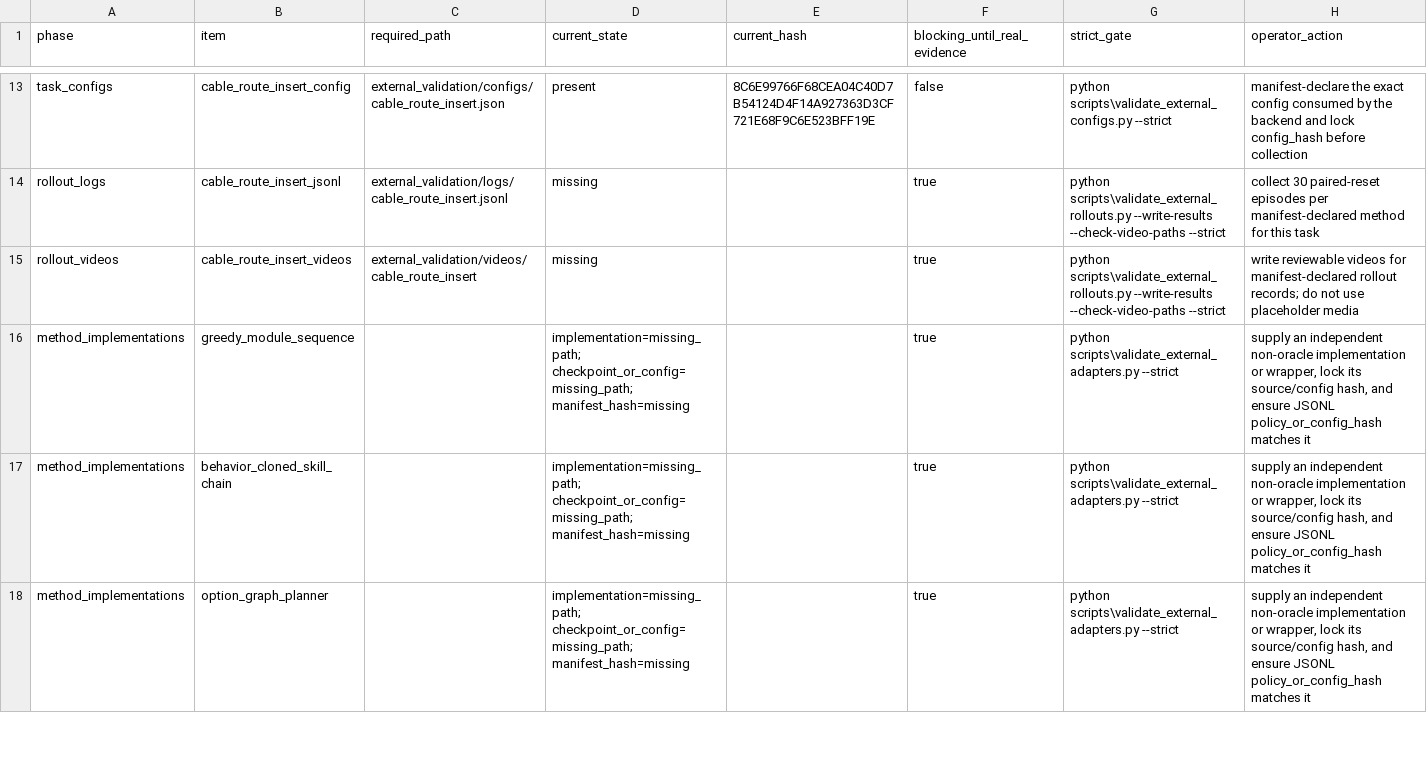
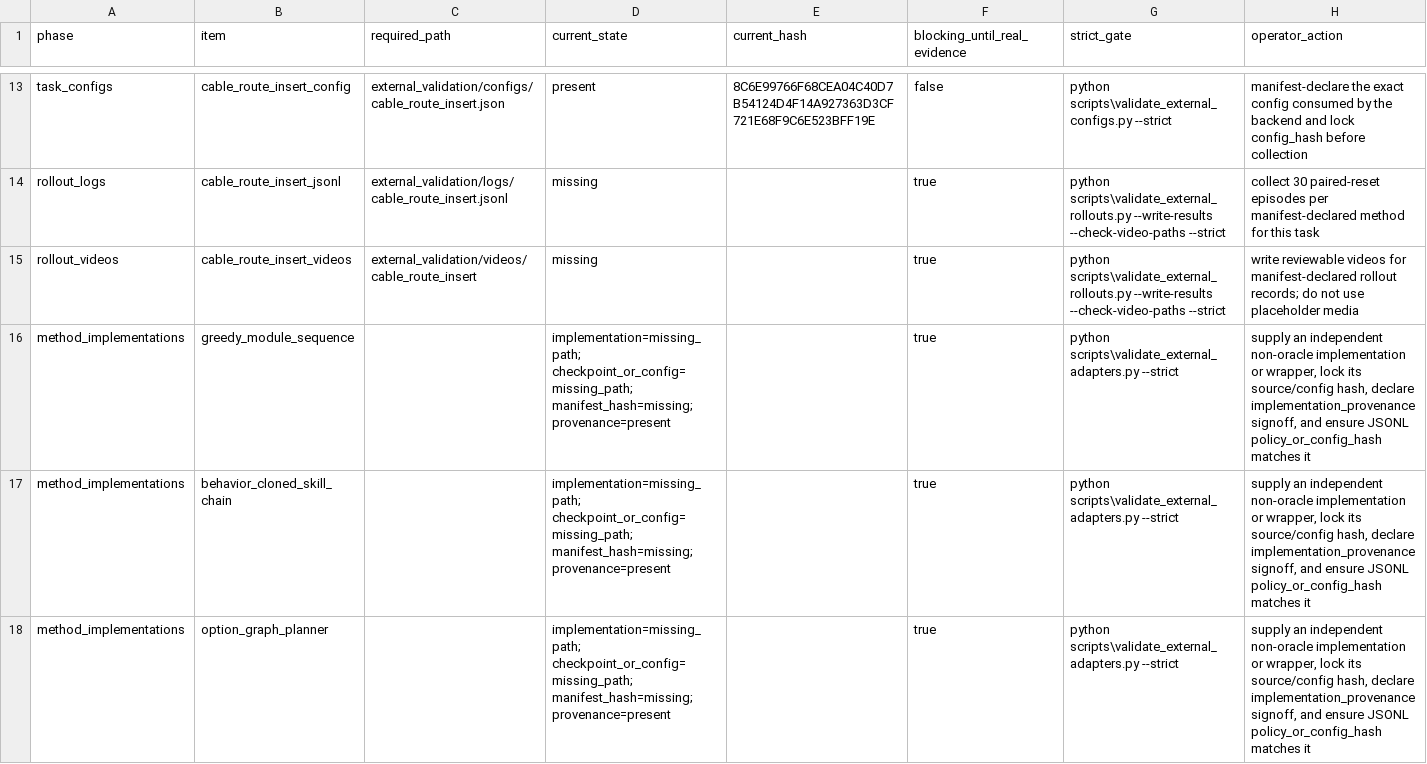
Before and after one commit to Jason-Wang313/119_energy_landscape_skill_composition, a CSV file: external_validation/manifest_assembly_checklist.csv, drawn as a sheet; only a part is shown, gaps mark what is left out; the diff covers the shown part only.

Commit message:
Require independent method provenance for external validation

```diff
--- a/external_validation/manifest_assembly_checklist.csv
+++ b/external_validation/manifest_assembly_checklist.csv
@@ -15,4 +15,4 @@ rollout_logs,cable_route_insert_jsonl,external_validation/logs/cable_route_inser
 rollout_videos,cable_route_insert_videos,external_validation/videos/cable_route_insert,missing,,true,python scripts\validate_external_rollouts.py --write-results --check-video-paths --strict,write reviewable videos for manifest-declared rollout records; do not use placeholder media
-method_implementations,greedy_module_sequence,,implementation=missing_path; checkpoint_or_config=missing_path; manifest_hash=missing,,true,python scripts\validate_external_adapters.py --strict,"supply an independent non-oracle implementation or wrapper, lock its source/config hash, and ensure JSONL policy_or_config_hash matches it"
-method_implementations,behavior_cloned_skill_chain,,implementation=missing_path; checkpoint_or_config=missing_path; manifest_hash=missing,,true,python scripts\validate_external_adapters.py --strict,"supply an independent non-oracle implementation or wrapper, lock its source/config hash, and ensure JSONL policy_or_config_hash matches it"
-method_implementations,option_graph_planner,,implementation=missing_path; checkpoint_or_config=missing_path; manifest_hash=missing,,true,python scripts\validate_external_adapters.py --strict,"supply an independent non-oracle implementation or wrapper, lock its source/config hash, and ensure JSONL policy_or_config_hash matches it"
+method_implementations,greedy_module_sequence,,implementation=missing_path; checkpoint_or_config=missing_path; manifest_hash=missing; provenance=present,,true,python scripts\validate_external_adapters.py --strict,"supply an independent non-oracle implementation or wrapper, lock its source/config hash, declare implementation_provenance signoff, and ensure JSONL policy_or_config_hash matches it"
+method_implementations,behavior_cloned_skill_chain,,implementation=missing_path; checkpoint_or_config=missing_path; manifest_hash=missing; provenance=present,,true,python scripts\validate_external_adapters.py --strict,"supply an independent non-oracle implementation or wrapper, lock its source/config hash, declare implementation_provenance signoff, and ensure JSONL policy_or_config_hash matches it"
+method_implementations,option_graph_planner,,implementation=missing_path; checkpoint_or_config=missing_path; manifest_hash=missing; provenance=present,,true,python scripts\validate_external_adapters.py --strict,"supply an independent non-oracle implementation or wrapper, lock its source/config hash, declare implementation_provenance signoff, and ensure JSONL policy_or_config_hash matches it"
```
Also changed, not shown: 16 edited cells elsewhere in this file, external_validation/method_implementation_work_orders.csv, 34 other files.
